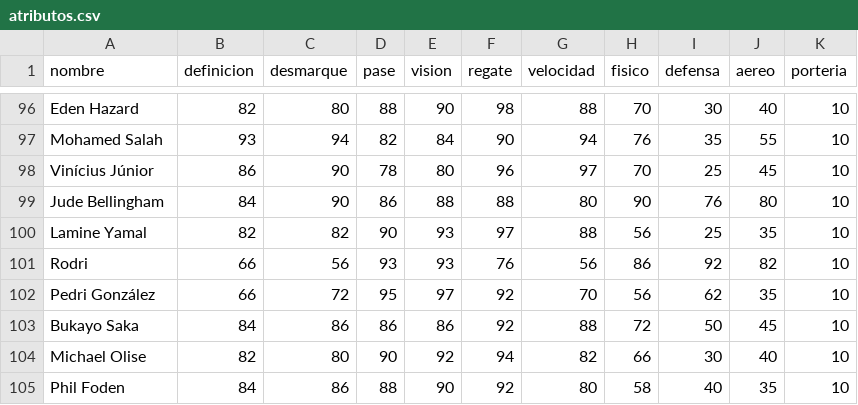
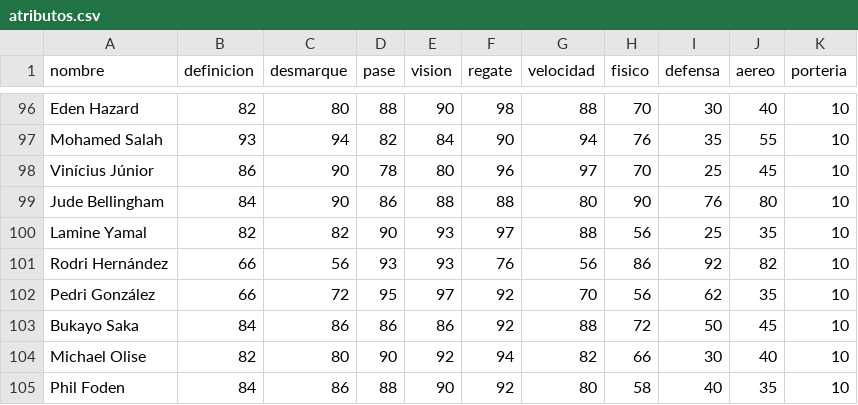
Before and after one commit to anthonyytvarelayt-rgb/universo-del-futbol, a CSV file: datos_fuente/base/atributos.csv, drawn as a sheet; only a part is shown, gaps mark what is left out.

```diff
--- a/datos_fuente/base/atributos.csv
+++ b/datos_fuente/base/atributos.csv
@@ -100,3 +100,3 @@ Jude Bellingham,84,90,86,88,88,80,90,76,80,10
 Lamine Yamal,82,82,90,93,97,88,56,25,35,10
-Rodri,66,56,93,93,76,56,86,92,82,10
+Rodri Hernández,66,56,93,93,76,56,86,92,82,10
 Pedri González,66,72,95,97,92,70,56,62,35,10
```
Also changed, not shown: datos_fuente/base/niveles_figuras.csv, 7 other files.
